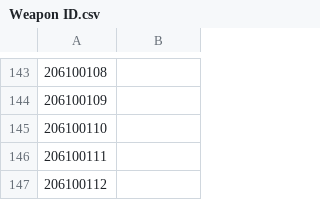
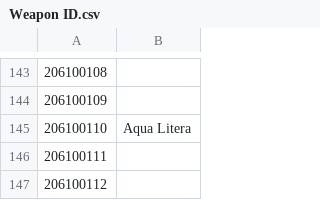
Before and after one commit to NNSTJP/Idola, a CSV file: Weapon ID.csv, drawn as a sheet; only a part is shown, gaps mark what is left out.

Commit message:
Update

```diff
--- a/Weapon ID.csv
+++ b/Weapon ID.csv
@@ -144,3 +144,3 @@
 206100109,
-206100110,
+206100110,Aqua Litera
 206100111,
```
